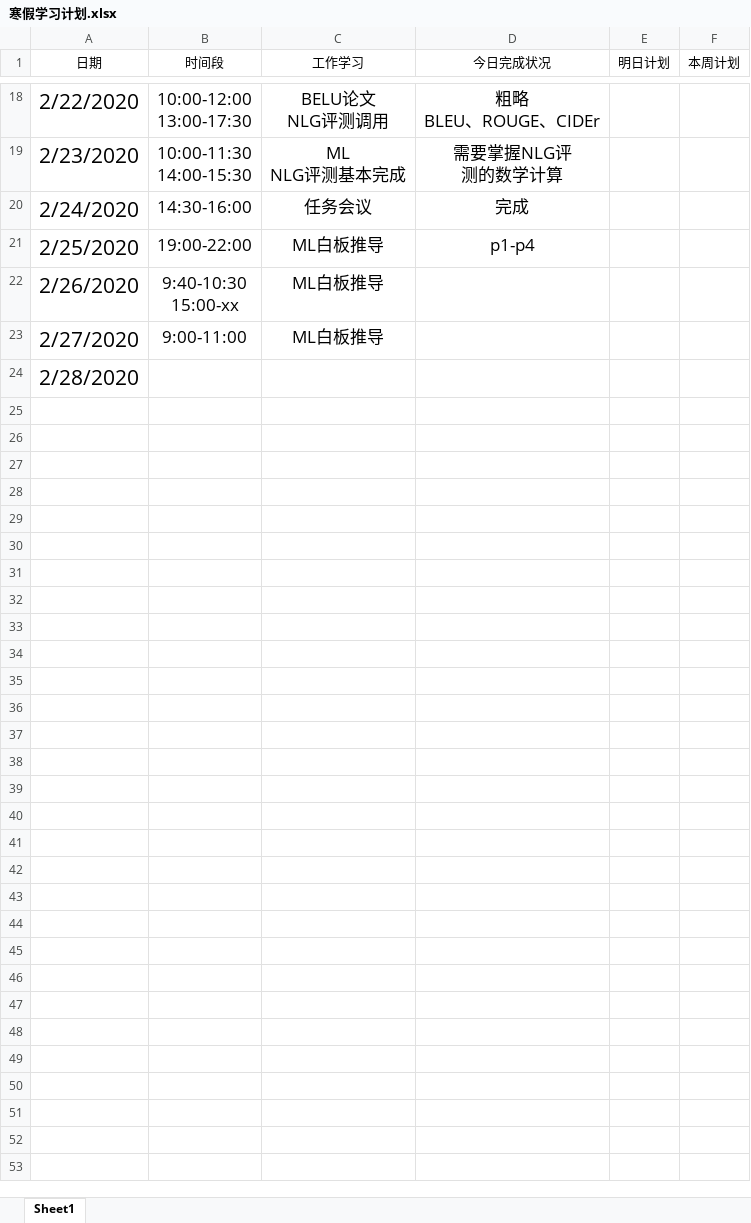
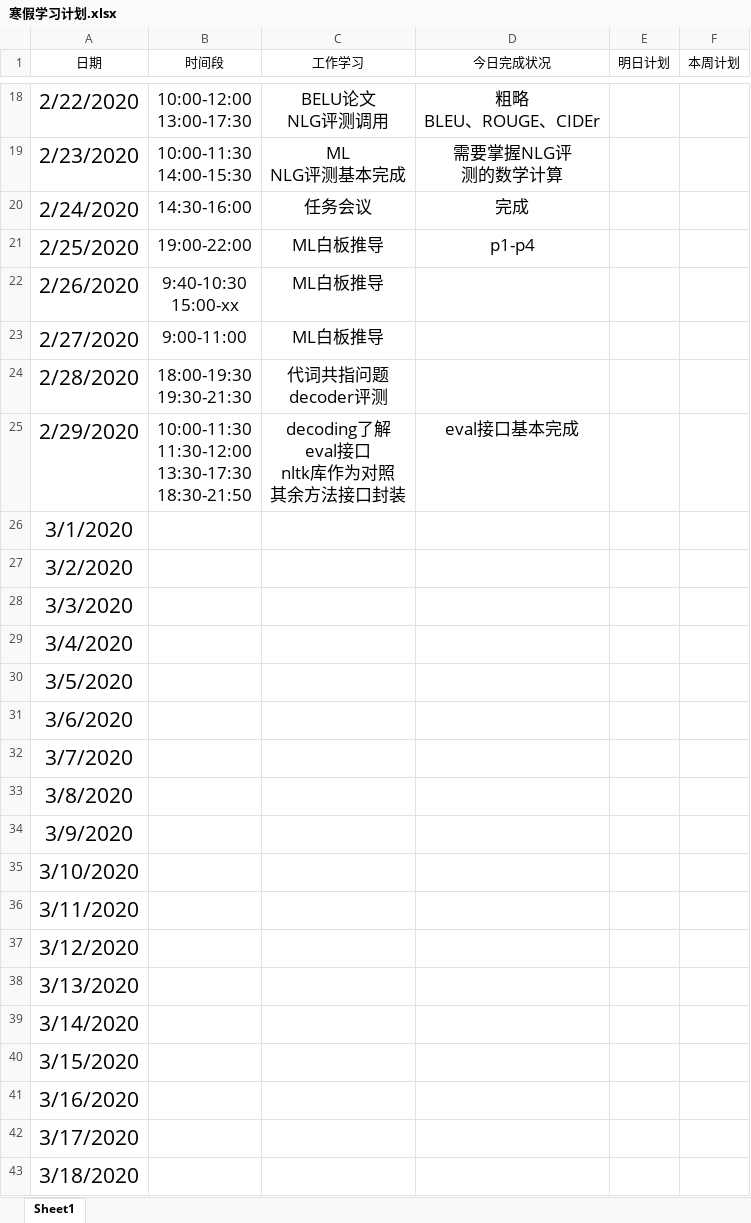
Before and after one commit to Just-silent/ner_re, an Excel workbook: doc/寒假学习计划.xlsx, sheet Sheet1, drawn as a sheet; only a part is shown, gaps mark what is left out; values as stored, in another font and other column widths than the file's, no borders; conditional formats and table styles not drawn; ↵ is a line break in a cell; the diff names each change by its address in the sheet, - before the commit and + after, or states it on an @@ line.

Commit message:
doc/寒假学习计划.xlsx

```diff
--- a/doc/寒假学习计划.xlsx (sheet Sheet1)
+++ b/doc/寒假学习计划.xlsx (sheet Sheet1)
-B24 (时间段): (empty)
+B24 (时间段): 18:00-19:30 ↵ 19:30-21:30
-C24 (工作学习): (empty)
+C24 (工作学习): 代词共指问题 ↵ decoder评测
+row 25: 2/29/2020 | 10:00-11:30 ↵ 11:30-12:00 ↵ 13:30-17:30 ↵ 18:30-21:50 | decoding了解 ↵ eval接口 ↵ nltk库作为对照 ↵ 其余方法接口封装 | eval接口基本完成
+row 26: 3/1/2020
+row 27: 3/2/2020
+row 28: 3/3/2020
+row 29: 3/4/2020
+row 30: 3/5/2020
+row 31: 3/6/2020
+row 32: 3/7/2020
+row 33: 3/8/2020
+row 34: 3/9/2020
+row 35: 3/10/2020
+row 36: 3/11/2020
+row 37: 3/12/2020
+row 38: 3/13/2020
+row 39: 3/14/2020
+row 40: 3/15/2020
+row 41: 3/16/2020
+row 42: 3/17/2020
+row 43: 3/18/2020
```
